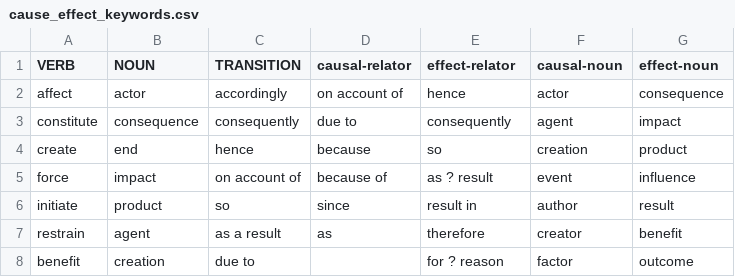
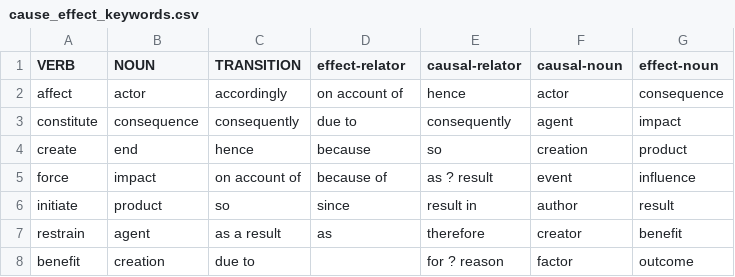
Before and after one commit to idaholab/SR2ML, a CSV file: src/nlp/cause_effect_keywords.csv, drawn as a sheet; only a part is shown.

```diff
--- a/src/nlp/cause_effect_keywords.csv
+++ b/src/nlp/cause_effect_keywords.csv
@@ -1,2 +1,2 @@
-VERB,NOUN,TRANSITION,causal-relator,effect-relator,causal-noun,effect-noun
+VERB,NOUN,TRANSITION,effect-relator,causal-relator,causal-noun,effect-noun
 affect,actor,accordingly,on account of,hence,actor,consequence
```
Also changed, not shown: 2 other files.
